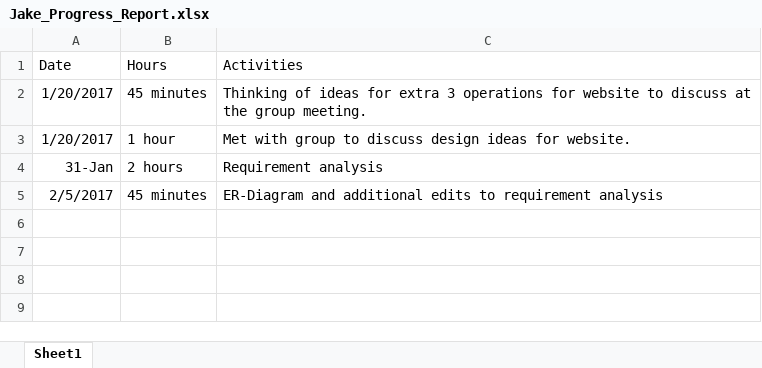
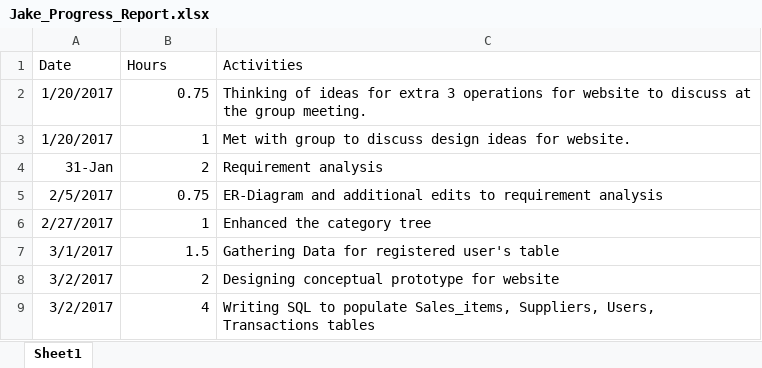
Before and after one commit to ryanabury/CMPSC431W_SP17_Project, an Excel workbook: ProgressReports/Jake_Progress_Report.xlsx, sheet Sheet1, drawn as a sheet; values as stored, in another font and other column widths than the file's, no borders; the diff names each change by its address in the sheet, - before the commit and + after, or states it on an @@ line.

Commit message:
Add files via upload

```diff
--- a/ProgressReports/Jake_Progress_Report.xlsx (sheet Sheet1)
+++ b/ProgressReports/Jake_Progress_Report.xlsx (sheet Sheet1)
-B2 (Hours): 45 minutes
+B2 (Hours): 0.75
-B3 (Hours): 1 hour
+B3 (Hours): 1
-B4 (Hours): 2 hours
+B4 (Hours): 2
-B5 (Hours): 45 minutes
+B5 (Hours): 0.75
+row 6: 2/27/2017 | 1 | Enhanced the category tree
+row 7: 3/1/2017 | 1.5 | Gathering Data for registered user's table
+row 8: 3/2/2017 | 2 | Designing conceptual prototype for website
+row 9: 3/2/2017 | 4 | Writing SQL to populate Sales_items, Suppliers, Users, Transactions tables
```
